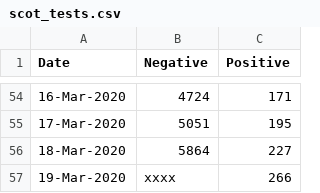
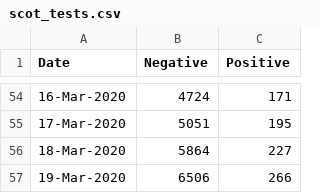
Before and after one commit to watty62/Scot_covid19, a CSV file: data/processed/scot_tests.csv, drawn as a sheet; only a part is shown, gaps mark what is left out.

Commit message:
update number of tests

```diff
--- a/data/processed/scot_tests.csv
+++ b/data/processed/scot_tests.csv
@@ -56,2 +56,2 @@
 18-Mar-2020,5864,227
-19-Mar-2020,xxxx,266
+19-Mar-2020,6506,266
```
